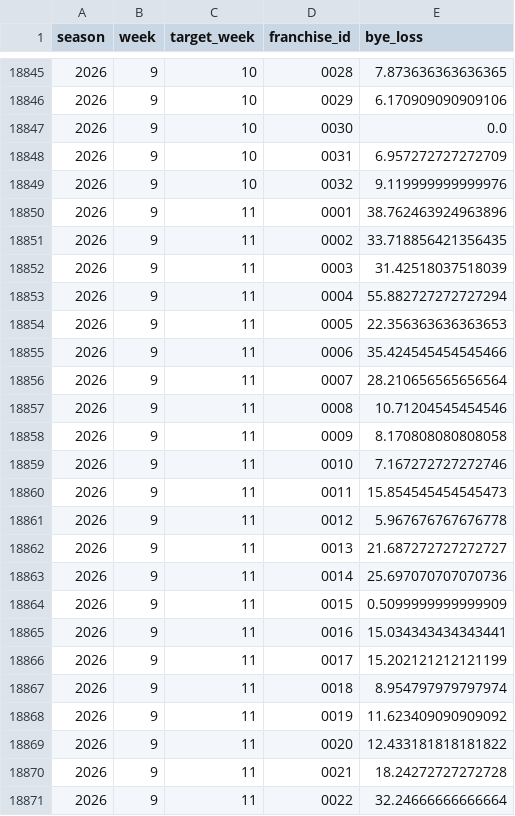
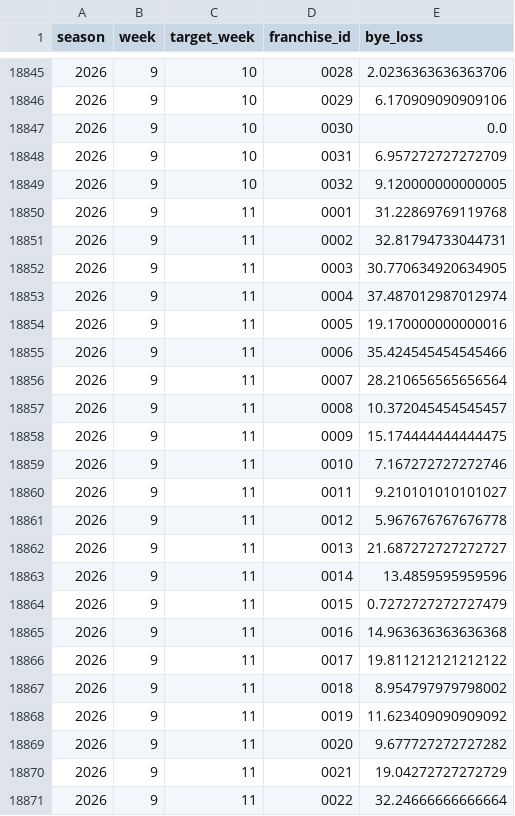
Before and after one commit to TheMathNinja/FAFL-GM-Dashboard, a CSV file: data/forward_bye_exposure.csv, drawn as a sheet; only a part is shown, gaps mark what is left out; the diff covers the shown part only.

```diff
--- a/data/forward_bye_exposure.csv
+++ b/data/forward_bye_exposure.csv
@@ -18845,2 +18845,2 @@ season,week,target_week,franchise_id,bye_loss
-2026,9,10,0028,7.873636363636365
+2026,9,10,0028,2.0236363636363706
 2026,9,10,0029,6.170909090909106
@@ -18848,24 +18848,24 @@ season,week,target_week,franchise_id,bye_loss
 2026,9,10,0031,6.957272727272709
-2026,9,10,0032,9.119999999999976
-2026,9,11,0001,38.762463924963896
-2026,9,11,0002,33.718856421356435
-2026,9,11,0003,31.42518037518039
-2026,9,11,0004,55.882727272727294
-2026,9,11,0005,22.356363636363653
+2026,9,10,0032,9.120000000000005
+2026,9,11,0001,31.22869769119768
+2026,9,11,0002,32.81794733044731
+2026,9,11,0003,30.770634920634905
+2026,9,11,0004,37.487012987012974
+2026,9,11,0005,19.170000000000016
 2026,9,11,0006,35.424545454545466
 2026,9,11,0007,28.210656565656564
-2026,9,11,0008,10.71204545454546
-2026,9,11,0009,8.170808080808058
+2026,9,11,0008,10.372045454545457
+2026,9,11,0009,15.174444444444475
 2026,9,11,0010,7.167272727272746
-2026,9,11,0011,15.854545454545473
+2026,9,11,0011,9.210101010101027
 2026,9,11,0012,5.967676767676778
 2026,9,11,0013,21.687272727272727
-2026,9,11,0014,25.697070707070736
-2026,9,11,0015,0.5099999999999909
-2026,9,11,0016,15.034343434343441
-2026,9,11,0017,15.202121212121199
-2026,9,11,0018,8.954797979797974
+2026,9,11,0014,13.4859595959596
+2026,9,11,0015,0.7272727272727479
+2026,9,11,0016,14.963636363636368
+2026,9,11,0017,19.811212121212122
+2026,9,11,0018,8.954797979798002
 2026,9,11,0019,11.623409090909092
-2026,9,11,0020,12.433181818181822
-2026,9,11,0021,18.24272727272728
+2026,9,11,0020,9.677727272727282
+2026,9,11,0021,19.04272727272729
 2026,9,11,0022,32.24666666666664
```
Also changed, not shown: 25 edited cells elsewhere in this file, data/playoff_swing.csv, data/weekly_sharks_team_means.csv, 43 other files.
